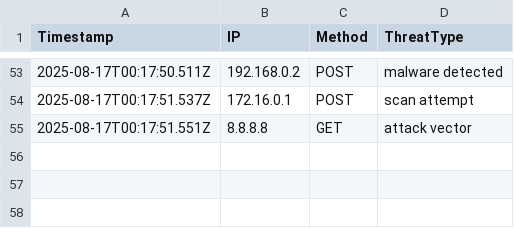
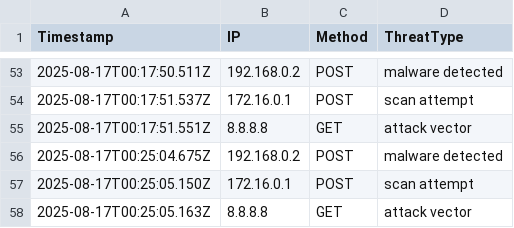
Before and after one commit to etiqotwf/honeypotpro, a CSV file: logs/threats.csv, drawn as a sheet; only a part is shown, gaps mark what is left out; the diff names each change by its address in the sheet, - before the commit and + after, or states it on an @@ line.

```diff
--- a/logs/threats.csv
+++ b/logs/threats.csv
+row 56: 2025-08-17T00:25:04.675Z | 192.168.0.2 | POST | malware detected
+row 57: 2025-08-17T00:25:05.150Z | 172.16.0.1 | POST | scan attempt
+row 58: 2025-08-17T00:25:05.163Z | 8.8.8.8 | GET | attack vector
```
Also changed, not shown: 1 other file.
